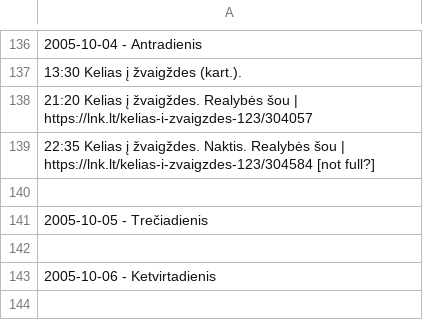
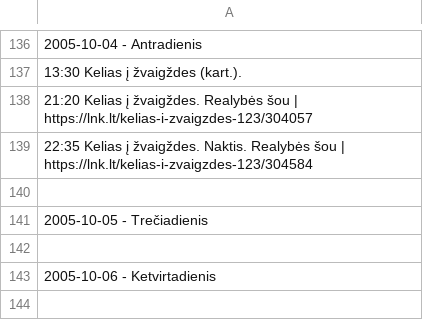
Before and after one commit to Zorklis/LT-TV, a CSV file: 2. LNK/LNK Laidos/Kelias į žvaigždes/Kelias į žvaigždes (2005.09.04 - 2005.12.30).csv, drawn as a sheet; only a part is shown, gaps mark what is left out; the diff names each change by its address in the sheet, - before the commit and + after, or states it on an @@ line.

Commit message:
Update Kelias į žvaigždes (2005.09.04 - 2005.12.30).csv

```diff
--- a/2. LNK/LNK Laidos/Kelias į žvaigždes/Kelias į žvaigždes (2005.09.04 - 2005.12.30).csv
+++ b/2. LNK/LNK Laidos/Kelias į žvaigždes/Kelias į žvaigždes (2005.09.04 - 2005.12.30).csv
-A139: …| https://lnk.lt/kelias-i-zvaigzdes-123/304584 [not full?]
+A139: …| https://lnk.lt/kelias-i-zvaigzdes-123/304584
```
